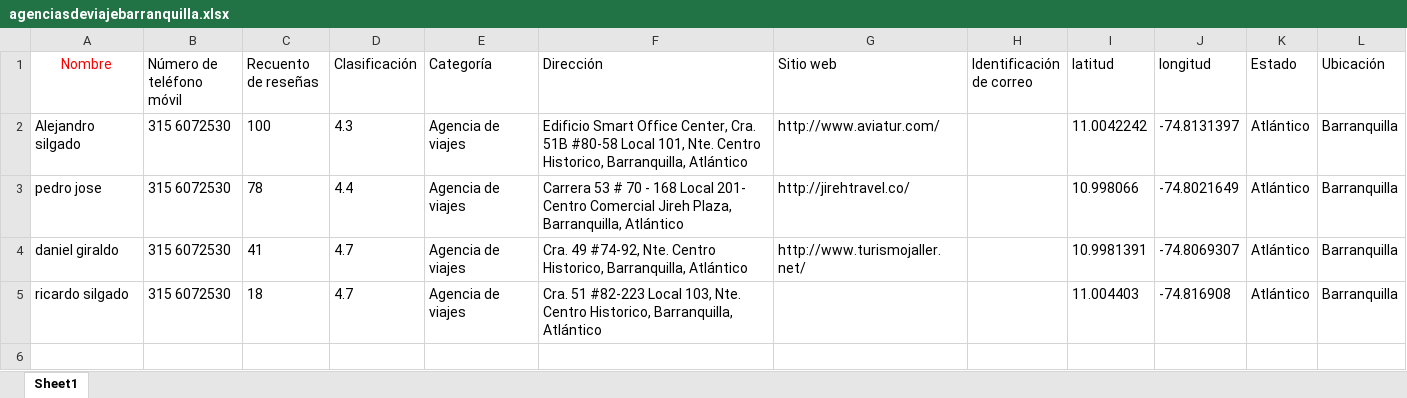
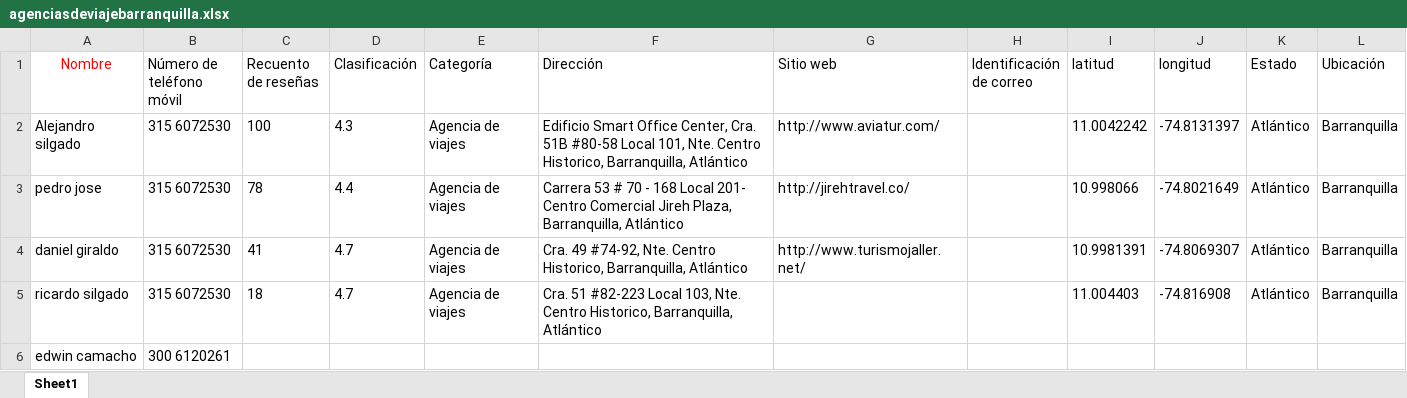
Before and after one commit to DanyelleGiraldo/when_piensas, an Excel workbook: agenciasdeviajebarranquilla.xlsx, sheet Sheet1, drawn as a sheet; values as stored, in another font and other column widths than the file's, no borders; the diff names each change by its address in the sheet, - before the commit and + after, or states it on an @@ line.

Commit message:
modified:   agenciasdeviajebarranquilla.xlsx

```diff
--- a/agenciasdeviajebarranquilla.xlsx (sheet Sheet1)
+++ b/agenciasdeviajebarranquilla.xlsx (sheet Sheet1)
+row 6: edwin camacho | 300 6120261
```
